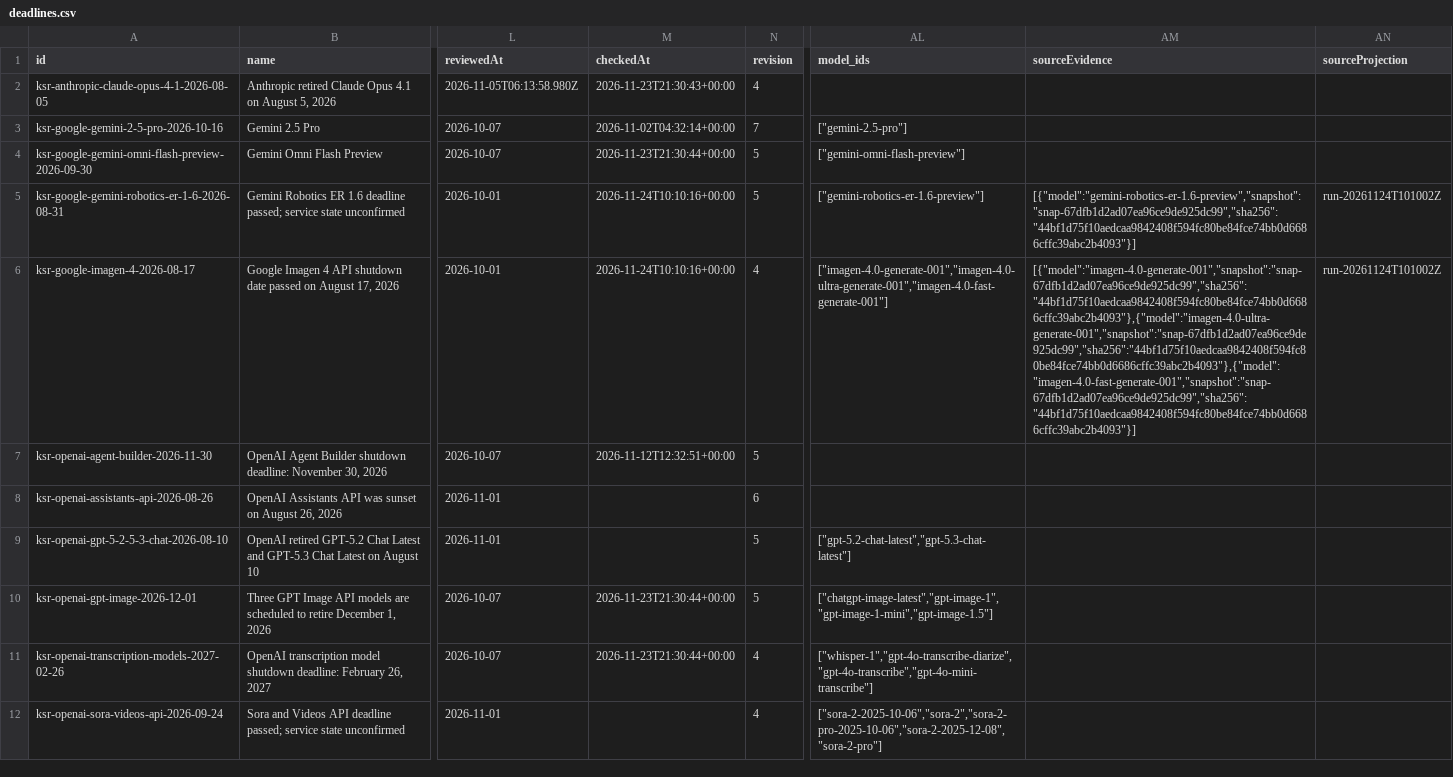
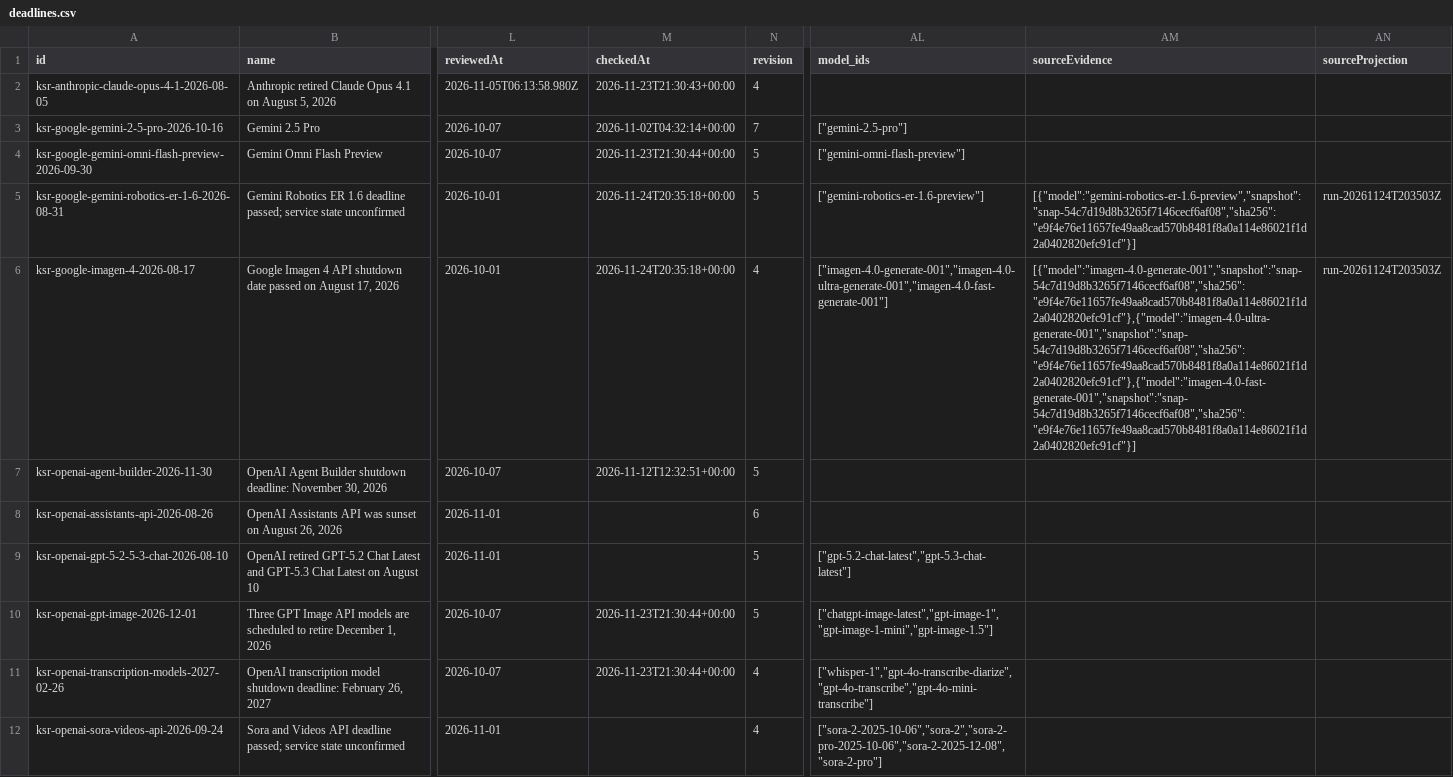
Before and after one commit to kingy-ai/open-data, a CSV file: datasets/kingy-ai-shutdowns-and-deadlines/deadlines.csv, drawn as a sheet; only a part is shown, gaps mark what is left out; the diff names each change by its address in the sheet, - before the commit and + after, or states it on an @@ line.

```diff
--- a/datasets/kingy-ai-shutdowns-and-deadlines/deadlines.csv
+++ b/datasets/kingy-ai-shutdowns-and-deadlines/deadlines.csv
-M5:M6 (checkedAt): 2026-11-24T10:10:16+00:00
+M5:M6 (checkedAt): 2026-11-24T20:35:18+00:00
-AM5 (sourceEvidence): [{"model":"gemini-robotics-er-1.6-preview","snapshot":"snap-67dfb1d2ad07ea96ce9de925dc99","sha256":"44bf1d75f10aedcaa9842408f594fc80be84fce74bb0d6686cffc39abc2b4093"}]
+AM5 (sourceEvidence): [{"model":"gemini-robotics-er-1.6-preview","snapshot":"snap-54c7d19d8b3265f7146cecf6af08","sha256":"e9f4e76e11657fe49aa8cad570b8481f8a0a114e86021f1d2a0402820efc91cf"}]
-AN5:AN6 (sourceProjection): run-20261124T101002Z
+AN5:AN6 (sourceProjection): run-20261124T203503Z
-AM6 (sourceEvidence): [{"model":"imagen-4.0-generate-001","snapshot":"snap-67dfb1d2ad07ea96ce9de925dc99","sha256":"44bf1d75f10aedcaa9842408f594fc80be84fce74bb0d6686cffc39abc2b4093"},{"model":"imagen-4.0-ultra-generate-001","snapshot":"snap-67dfb1d2ad07ea96ce9de925dc99","sha256":"44bf1d75f10aedcaa9842408f594fc80be84fce74bb0d6686cffc39abc2b4093"},{"model":"imagen-4.0-fast-generate-001","snapshot":"snap-67dfb1d2ad07ea96ce9de925dc99","sha256":"44bf1d75f10aedcaa9842408f594fc80be84fce74bb0d6686cffc39abc2b4093"}]
+AM6 (sourceEvidence): [{"model":"imagen-4.0-generate-001","snapshot":"snap-54c7d19d8b3265f7146cecf6af08","sha256":"e9f4e76e11657fe49aa8cad570b8481f8a0a114e86021f1d2a0402820efc91cf"},{"model":"imagen-4.0-ultra-generate-001","snapshot":"snap-54c7d19d8b3265f7146cecf6af08","sha256":"e9f4e76e11657fe49aa8cad570b8481f8a0a114e86021f1d2a0402820efc91cf"},{"model":"imagen-4.0-fast-generate-001","snapshot":"snap-54c7d19d8b3265f7146cecf6af08","sha256":"e9f4e76e11657fe49aa8cad570b8481f8a0a114e86021f1d2a0402820efc91cf"}]
```
Also changed, not shown: 4 other files.
